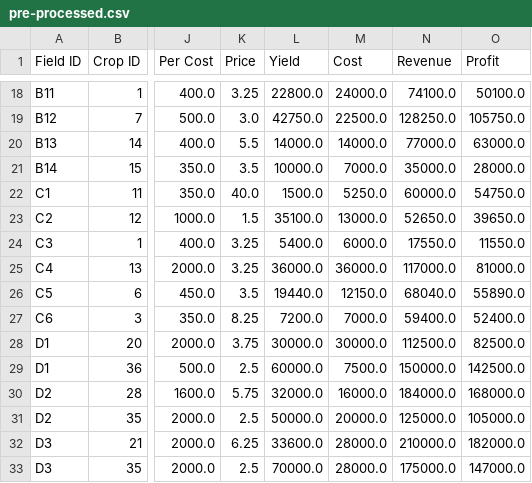
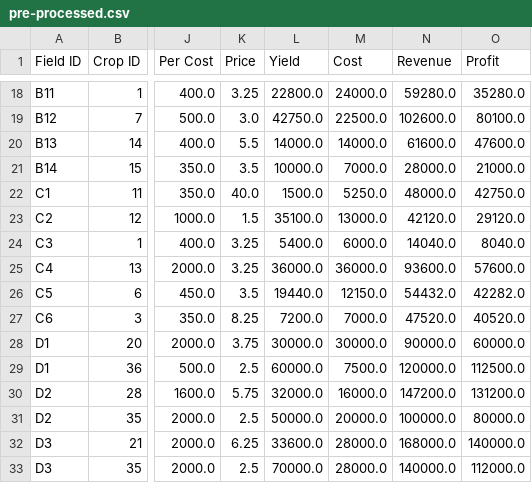
Before and after one commit to Rankyer/CUMCM_2024, a CSV file: data/preprocess/pre-processed.csv, drawn as a sheet; only a part is shown, gaps mark what is left out; the diff covers the shown part only; the diff names each change by its address in the sheet, - before the commit and + after, or states it on an @@ line.

Commit message:
docs: Add a yield selling ration factor when calculating revenue and profit.

```diff
--- a/data/preprocess/pre-processed.csv
+++ b/data/preprocess/pre-processed.csv
-N18 (Revenue): 74100.0
+N18 (Revenue): 59280.0
-O18 (Profit): 50100.0
+O18 (Profit): 35280.0
-N19 (Revenue): 128250.0
+N19 (Revenue): 102600.0
-O19 (Profit): 105750.0
+O19 (Profit): 80100.0
-N20 (Revenue): 77000.0
+N20 (Revenue): 61600.0
-O20 (Profit): 63000.0
+O20 (Profit): 47600.0
-N21 (Revenue): 35000.0
+N21 (Revenue): 28000.0
-O21 (Profit): 28000.0
+O21 (Profit): 21000.0
-N22 (Revenue): 60000.0
+N22 (Revenue): 48000.0
-O22 (Profit): 54750.0
+O22 (Profit): 42750.0
-N23 (Revenue): 52650.0
+N23 (Revenue): 42120.0
-O23 (Profit): 39650.0
+O23 (Profit): 29120.0
-N24 (Revenue): 17550.0
+N24 (Revenue): 14040.0
-O24 (Profit): 11550.0
+O24 (Profit): 8040.0
-N25 (Revenue): 117000.0
+N25 (Revenue): 93600.0
-O25 (Profit): 81000.0
+O25 (Profit): 57600.0
-N26 (Revenue): 68040.0
+N26 (Revenue): 54432.0
-O26 (Profit): 55890.0
+O26 (Profit): 42282.0
-N27 (Revenue): 59400.0
+N27 (Revenue): 47520.0
-O27 (Profit): 52400.0
+O27 (Profit): 40520.0
-N28 (Revenue): 112500.0
+N28 (Revenue): 90000.0
-O28 (Profit): 82500.0
+O28 (Profit): 60000.0
-N29 (Revenue): 150000.0
+N29 (Revenue): 120000.0
-O29 (Profit): 142500.0
+O29 (Profit): 112500.0
-N30 (Revenue): 184000.0
+N30 (Revenue): 147200.0
-O30 (Profit): 168000.0
+O30 (Profit): 131200.0
-N31 (Revenue): 125000.0
+N31 (Revenue): 100000.0
-O31 (Profit): 105000.0
+O31 (Profit): 80000.0
-N32 (Revenue): 210000.0
+N32 (Revenue): 168000.0
-O32 (Profit): 182000.0
+O32 (Profit): 140000.0
-N33 (Revenue): 175000.0
+N33 (Revenue): 140000.0
-O33 (Profit): 147000.0
+O33 (Profit): 112000.0
```
Also changed, not shown: 142 edited cells elsewhere in this file, 1 other file.
